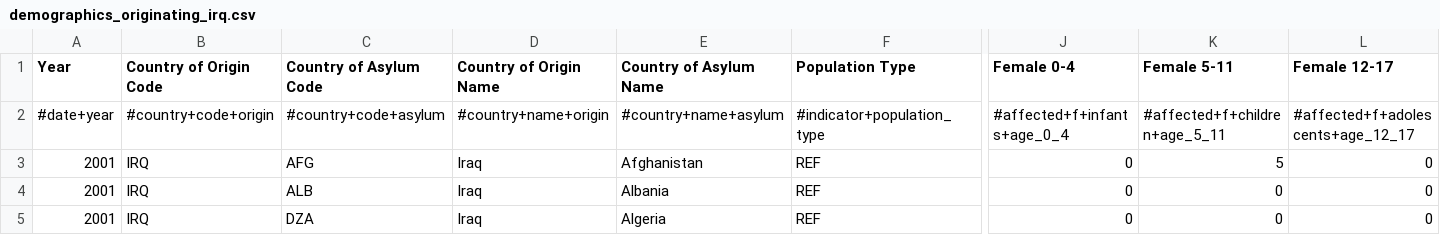
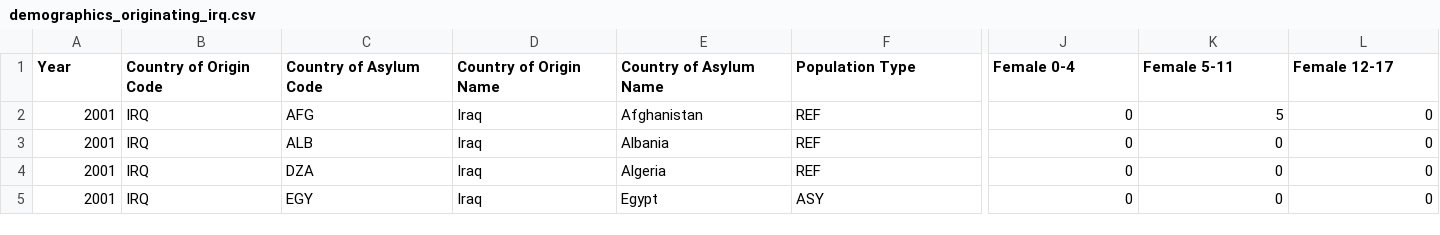
Before and after one commit to rpauls02/DataVis-Coursework, a CSV file: dataset/demographics_originating_irq.csv, drawn as a sheet; only a part is shown, gaps mark what is left out; the shorter side is filled out with more unchanged rows; rows hold the shown columns only; the diff names each change by its address in the sheet, - before the commit and + after, or states it on an @@ line.

Commit message:
Update demographics_originating_irq.csv

```diff
--- a/dataset/demographics_originating_irq.csv
+++ b/dataset/demographics_originating_irq.csv
-row 2: #date+year | #country+code+origin | #country+code+asylum | #country+name+origin | #country+name+asylum | #indicator+population_type | #affected+f+infants+age_0_4 | #affected+f+children+age_5_11 | #affected+f+adolescents+age_12_17
```
